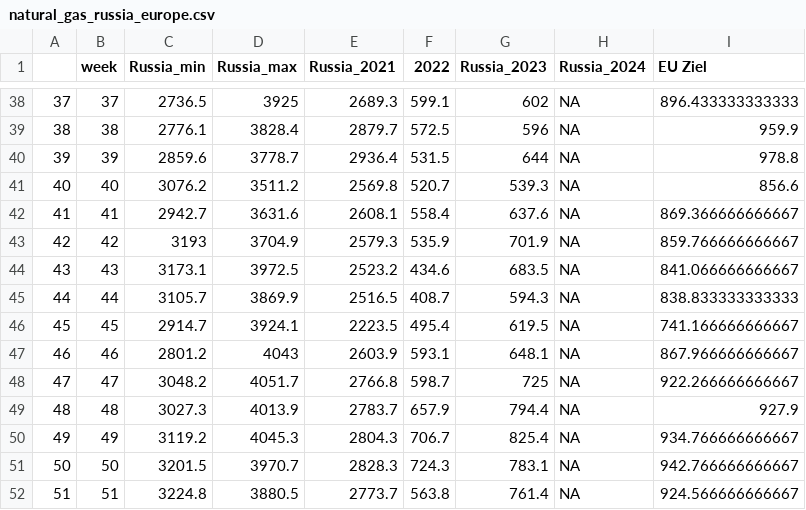
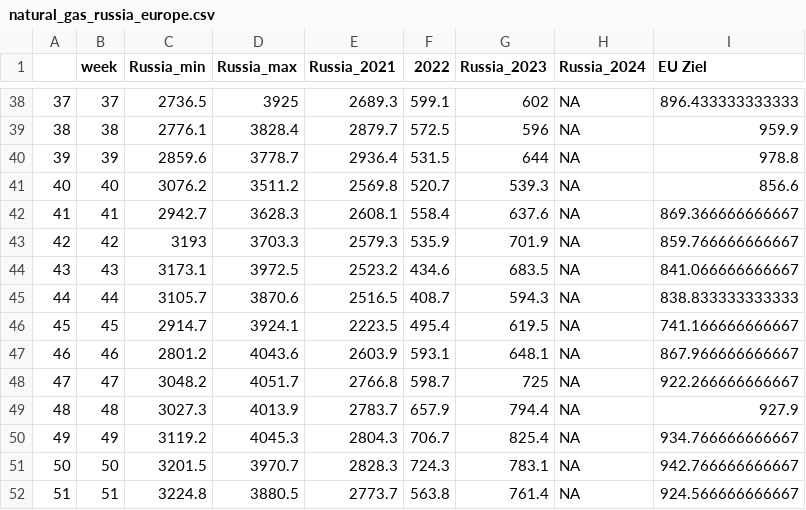
Before and after one commit to dstDatenjournalismus/2022-09-energieDashboard, a CSV file: R/output/natural_gas_russia_europe.csv, drawn as a sheet; only a part is shown, gaps mark what is left out; the diff covers the shown part only.

```diff
--- a/R/output/natural_gas_russia_europe.csv
+++ b/R/output/natural_gas_russia_europe.csv
@@ -41,8 +41,8 @@
 "40",40,3076.2,3511.2,2569.8,520.7,539.3,NA,856.6
-"41",41,2942.7,3631.6,2608.1,558.4,637.6,NA,869.366666666667
-"42",42,3193,3704.9,2579.3,535.9,701.9,NA,859.766666666667
+"41",41,2942.7,3628.3,2608.1,558.4,637.6,NA,869.366666666667
+"42",42,3193,3703.3,2579.3,535.9,701.9,NA,859.766666666667
 "43",43,3173.1,3972.5,2523.2,434.6,683.5,NA,841.066666666667
-"44",44,3105.7,3869.9,2516.5,408.7,594.3,NA,838.833333333333
+"44",44,3105.7,3870.6,2516.5,408.7,594.3,NA,838.833333333333
 "45",45,2914.7,3924.1,2223.5,495.4,619.5,NA,741.166666666667
-"46",46,2801.2,4043,2603.9,593.1,648.1,NA,867.966666666667
+"46",46,2801.2,4043.6,2603.9,593.1,648.1,NA,867.966666666667
 "47",47,3048.2,4051.7,2766.8,598.7,725,NA,922.266666666667
```
Also changed, not shown: 15 edited cells elsewhere in this file.
